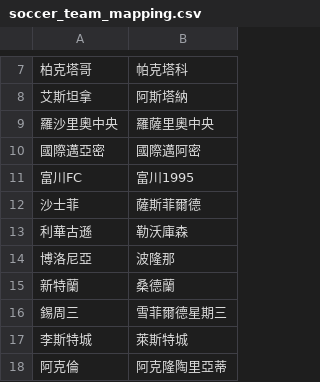
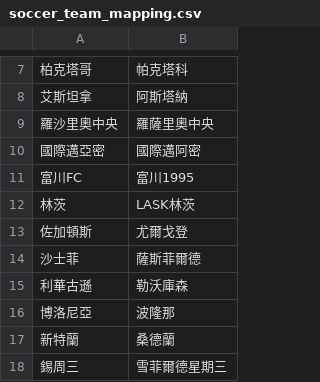
Before and after one commit to DanielTsai117/sport_ref, a CSV file: soccer_team_mapping.csv, drawn as a sheet; only a part is shown, gaps mark what is left out; the shorter side is filled out with more unchanged rows; the diff names each change by its address in the sheet, - before the commit and + after, or states it on an @@ line.

Commit message:
Update soccer_team_mapping.csv

```diff
--- a/soccer_team_mapping.csv
+++ b/soccer_team_mapping.csv
+row 12: 林茨 | LASK林茨
+row 13: 佐加頓斯 | 尤爾戈登
```
